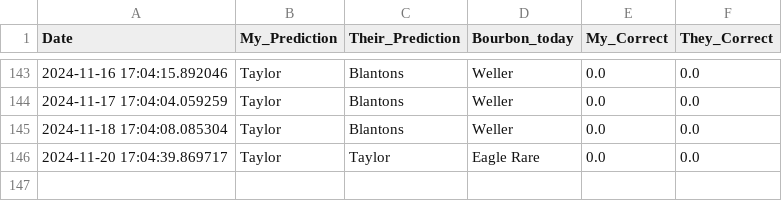
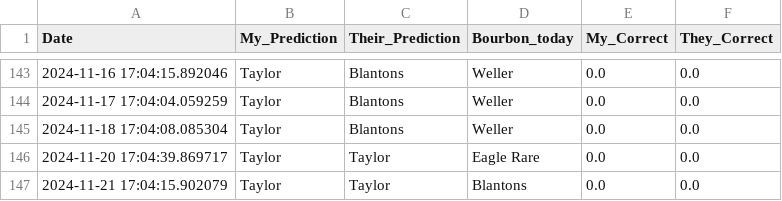
Before and after one commit to treywood10/BTB_Project, a CSV file: historical_model_comparisons.csv, drawn as a sheet; only a part is shown, gaps mark what is left out; the diff names each change by its address in the sheet, - before the commit and + after, or states it on an @@ line.

```diff
--- a/historical_model_comparisons.csv
+++ b/historical_model_comparisons.csv
+row 147: 2024-11-21 17:04:15.902079 | Taylor | Taylor | Blantons | 0.0 | 0.0
```
Also changed, not shown: bourbon_data.csv, 3 other files.
